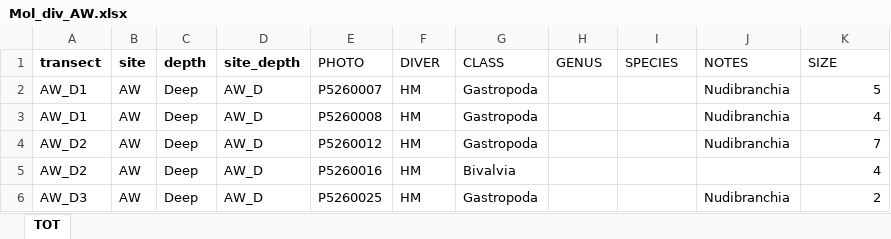
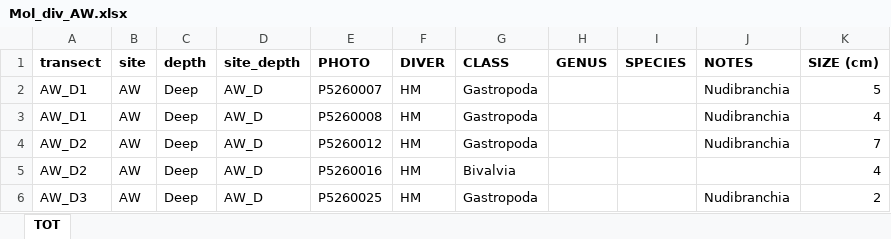
Before and after one commit to CCampanini/Campanini_Gosser_et_al-Effective_combination_reef_monitoring_Okinawa_metabarcoding, an Excel workbook: Multi-taxa_data/MollEchino/Mol_raw/Mol_div_AW.xlsx, sheet TOT, drawn as a sheet; only a part is shown; values as stored, in another font and other column widths than the file's, no borders; the diff names each change by its address in the sheet, - before the commit and + after, or states it on an @@ line.

```diff
--- a/Multi-taxa_data/MollEchino/Mol_raw/Mol_div_AW.xlsx (sheet TOT)
+++ b/Multi-taxa_data/MollEchino/Mol_raw/Mol_div_AW.xlsx (sheet TOT)
-E1:K1 bold: off
+E1:K1 bold: on
-K1: SIZE
+K1: SIZE (cm)
```
Also changed, not shown: Multi-taxa_data/MollEchino/Mol_raw/Mol_div_HI.xlsx, Multi-taxa_data/MollEchino/Mol_raw/Mol_div_ZA.xlsx.
